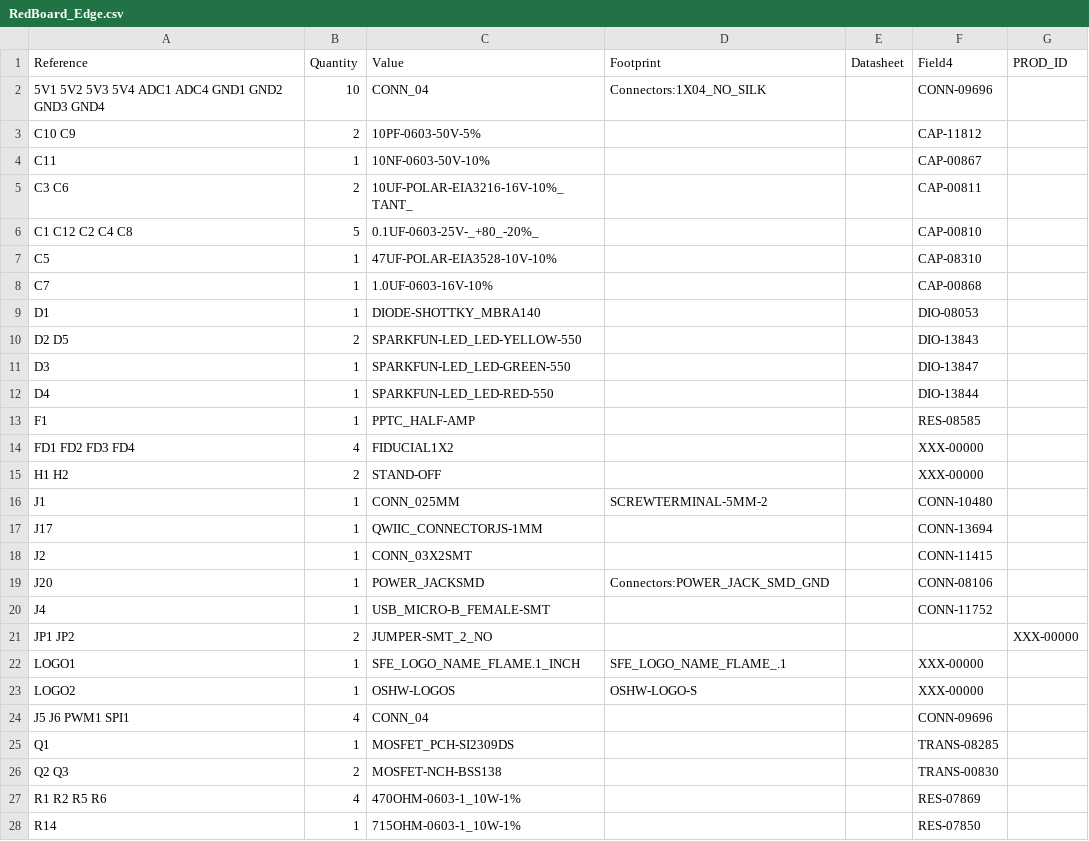
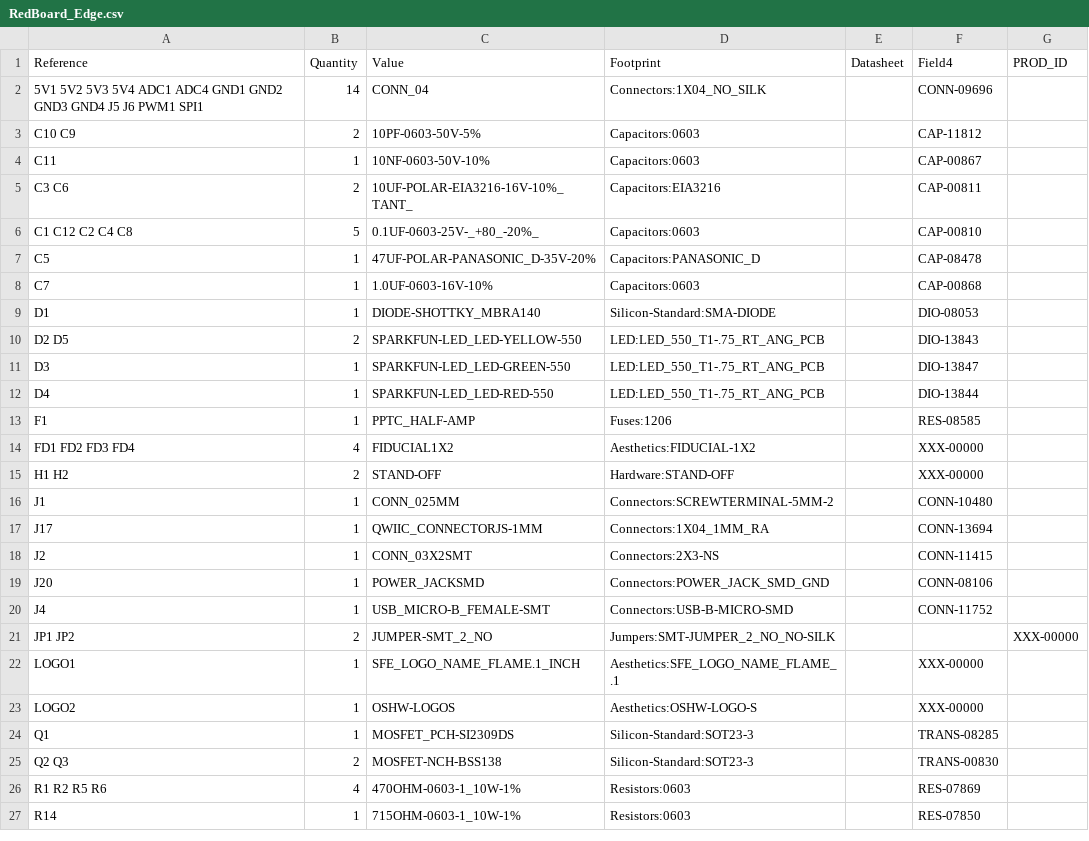
Before and after one commit to sparkfun/RedBoard_Edge, a CSV file: hardware/RedBoard_Edge.csv, drawn as a sheet; only a part is shown; the diff covers the shown part only.

```diff
--- a/hardware/RedBoard_Edge.csv
+++ b/hardware/RedBoard_Edge.csv
@@ -1,28 +1,27 @@
 Reference, Quantity, Value, Footprint, Datasheet, Field4, PROD_ID
-5V1 5V2 5V3 5V4 ADC1 ADC4 GND1 GND2 GND3 GND4 ,10,CONN_04,Connectors:1X04_NO_SILK,,CONN-09696,
-C10 C9 ,2,10PF-0603-50V-5%,,,CAP-11812,
-C11 ,1,10NF-0603-50V-10%,,,CAP-00867,
-C3 C6 ,2,10UF-POLAR-EIA3216-16V-10%_TANT_,,,CAP-00811,
-C1 C12 C2 C4 C8 ,5,0.1UF-0603-25V-_+80_-20%_,,,CAP-00810,
-C5 ,1,47UF-POLAR-EIA3528-10V-10%,,,CAP-08310,
-C7 ,1,1.0UF-0603-16V-10%,,,CAP-00868,
-D1 ,1,DIODE-SHOTTKY_MBRA140,,,DIO-08053,
-D2 D5 ,2,SPARKFUN-LED_LED-YELLOW-550,,,DIO-13843,
-D3 ,1,SPARKFUN-LED_LED-GREEN-550,,,DIO-13847,
-D4 ,1,SPARKFUN-LED_LED-RED-550,,,DIO-13844,
-F1 ,1,PPTC_HALF-AMP,,,RES-08585,
-FD1 FD2 FD3 FD4 ,4,FIDUCIAL1X2,,,XXX-00000,
-H1 H2 ,2,STAND-OFF,,,XXX-00000,
-J1 ,1,CONN_025MM,SCREWTERMINAL-5MM-2,,CONN-10480,
-J17 ,1,QWIIC_CONNECTORJS-1MM,,,CONN-13694,
-J2 ,1,CONN_03X2SMT,,,CONN-11415,
+5V1 5V2 5V3 5V4 ADC1 ADC4 GND1 GND2 GND3 GND4 J5 J6 PWM1 SPI1 ,14,CONN_04,Connectors:1X04_NO_SILK,,CONN-09696,
+C10 C9 ,2,10PF-0603-50V-5%,Capacitors:0603,,CAP-11812,
+C11 ,1,10NF-0603-50V-10%,Capacitors:0603,,CAP-00867,
+C3 C6 ,2,10UF-POLAR-EIA3216-16V-10%_TANT_,Capacitors:EIA3216,,CAP-00811,
+C1 C12 C2 C4 C8 ,5,0.1UF-0603-25V-_+80_-20%_,Capacitors:0603,,CAP-00810,
+C5 ,1,47UF-POLAR-PANASONIC_D-35V-20%,Capacitors:PANASONIC_D,,CAP-08478,
+C7 ,1,1.0UF-0603-16V-10%,Capacitors:0603,,CAP-00868,
+D1 ,1,DIODE-SHOTTKY_MBRA140,Silicon-Standard:SMA-DIODE,,DIO-08053,
+D2 D5 ,2,SPARKFUN-LED_LED-YELLOW-550,LED:LED_550_T1-.75_RT_ANG_PCB,,DIO-13843,
+D3 ,1,SPARKFUN-LED_LED-GREEN-550,LED:LED_550_T1-.75_RT_ANG_PCB,,DIO-13847,
+D4 ,1,SPARKFUN-LED_LED-RED-550,LED:LED_550_T1-.75_RT_ANG_PCB,,DIO-13844,
+F1 ,1,PPTC_HALF-AMP,Fuses:1206,,RES-08585,
+FD1 FD2 FD3 FD4 ,4,FIDUCIAL1X2,Aesthetics:FIDUCIAL-1X2,,XXX-00000,
+H1 H2 ,2,STAND-OFF,Hardware:STAND-OFF,,XXX-00000,
+J1 ,1,CONN_025MM,Connectors:SCREWTERMINAL-5MM-2,,CONN-10480,
+J17 ,1,QWIIC_CONNECTORJS-1MM,Connectors:1X04_1MM_RA,,CONN-13694,
+J2 ,1,CONN_03X2SMT,Connectors:2X3-NS,,CONN-11415,
 J20 ,1,POWER_JACKSMD,Connectors:POWER_JACK_SMD_GND,,CONN-08106,
-J4 ,1,USB_MICRO-B_FEMALE-SMT,,,CONN-11752,
-JP1 JP2 ,2,JUMPER-SMT_2_NO,,,,XXX-00000
-LOGO1 ,1,SFE_LOGO_NAME_FLAME.1_INCH,SFE_LOGO_NAME_FLAME_.1,,XXX-00000,
-LOGO2 ,1,OSHW-LOGOS,OSHW-LOGO-S,,XXX-00000,
-J5 J6 PWM1 SPI1 ,4,CONN_04,,,CONN-09696,
-Q1 ,1,MOSFET_PCH-SI2309DS,,,TRANS-08285,
-Q2 Q3 ,2,MOSFET-NCH-BSS138,,,TRANS-00830,
-R1 R2 R5 R6 ,4,470OHM-0603-1_10W-1%,,,RES-07869,
-R14 ,1,715OHM-0603-1_10W-1%,,,RES-07850,
+J4 ,1,USB_MICRO-B_FEMALE-SMT,Connectors:USB-B-MICRO-SMD,,CONN-11752,
+JP1 JP2 ,2,JUMPER-SMT_2_NO,Jumpers:SMT-JUMPER_2_NO_NO-SILK,,,XXX-00000
+LOGO1 ,1,SFE_LOGO_NAME_FLAME.1_INCH,Aesthetics:SFE_LOGO_NAME_FLAME_.1,,XXX-00000,
+LOGO2 ,1,OSHW-LOGOS,Aesthetics:OSHW-LOGO-S,,XXX-00000,
+Q1 ,1,MOSFET_PCH-SI2309DS,Silicon-Standard:SOT23-3,,TRANS-08285,
+Q2 Q3 ,2,MOSFET-NCH-BSS138,Silicon-Standard:SOT23-3,,TRANS-00830,
+R1 R2 R5 R6 ,4,470OHM-0603-1_10W-1%,Resistors:0603,,RES-07869,
+R14 ,1,715OHM-0603-1_10W-1%,Resistors:0603,,RES-07850,
```
Also changed, not shown: 14 edited cells elsewhere in this file, 9 other files.
